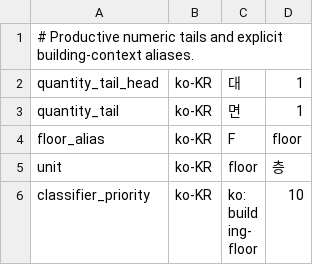
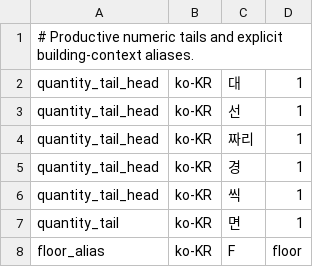
Before and after one commit to hunydev/tts-text-frontend, a TSV file: resources/languages/ko-KR/rules/patterns.tsv, drawn as a sheet; only a part is shown; the shorter side is filled out with more unchanged rows; the diff names each change by its address in the sheet, - before the commit and + after, or states it on an @@ line.

```diff
--- a/resources/languages/ko-KR/rules/patterns.tsv
+++ b/resources/languages/ko-KR/rules/patterns.tsv
+row 3: quantity_tail_head | ko-KR | 선 | 1
+row 4: quantity_tail_head | ko-KR | 짜리 | 1
+row 5: quantity_tail_head | ko-KR | 경 | 1
+row 6: quantity_tail_head | ko-KR | 씩 | 1
```
Also changed, not shown: resources/languages/en-US/rules/numeric.tsv, resources/languages/ko-KR/lexicon/brands/default.tsv, 18 other files.
